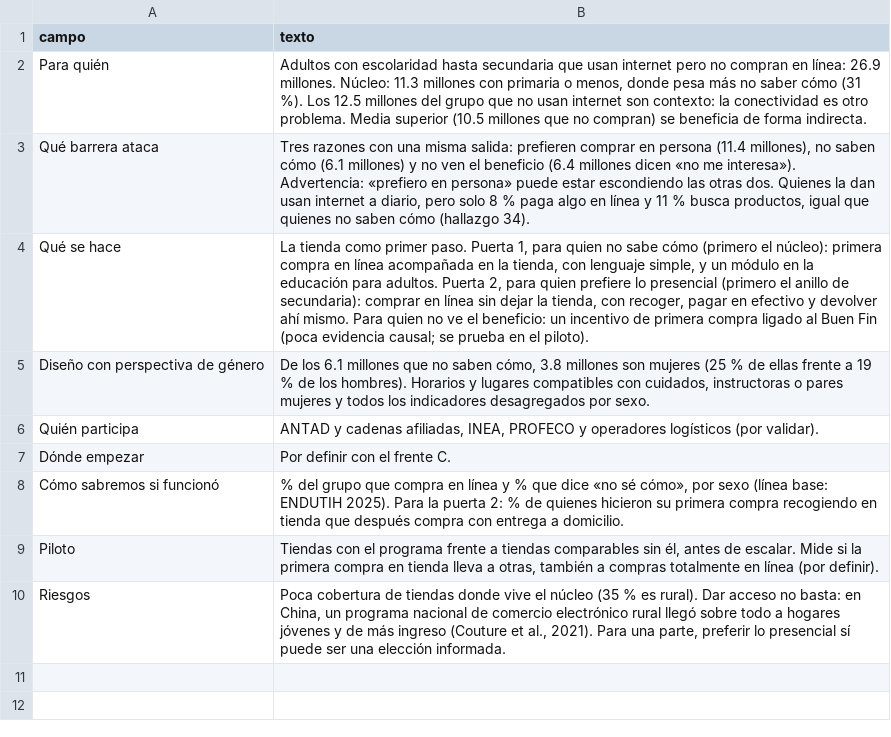
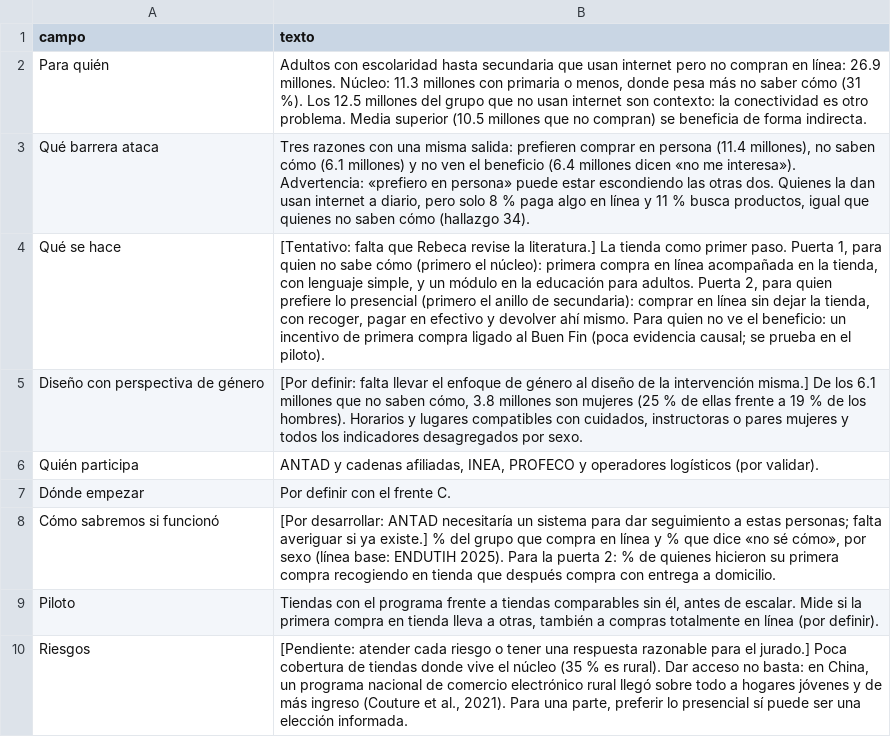
Before and after one commit to rebeloppar/dataton-inegi-2026, a CSV file: dashboard/datos/propuesta.csv, drawn as a sheet.

```diff
--- a/dashboard/datos/propuesta.csv
+++ b/dashboard/datos/propuesta.csv
@@ -3,8 +3,8 @@ Para quién,"Adultos con escolaridad hasta secundaria que usan internet pero no
 Qué barrera ataca,"Tres razones con una misma salida: prefieren comprar en persona (11.4 millones), no saben cómo (6.1 millones) y no ven el beneficio (6.4 millones dicen «no me interesa»). Advertencia: «prefiero en persona» puede estar escondiendo las otras dos. Quienes la dan usan internet a diario, pero solo 8 % paga algo en línea y 11 % busca productos, igual que quienes no saben cómo (hallazgo 34)."
-Qué se hace,"La tienda como primer paso. Puerta 1, para quien no sabe cómo (primero el núcleo): primera compra en línea acompañada en la tienda, con lenguaje simple, y un módulo en la educación para adultos. Puerta 2, para quien prefiere lo presencial (primero el anillo de secundaria): comprar en línea sin dejar la tienda, con recoger, pagar en efectivo y devolver ahí mismo. Para quien no ve el beneficio: un incentivo de primera compra ligado al Buen Fin (poca evidencia causal; se prueba en el piloto)."
-Diseño con perspectiva de género,"De los 6.1 millones que no saben cómo, 3.8 millones son mujeres (25 % de ellas frente a 19 % de los hombres). Horarios y lugares compatibles con cuidados, instructoras o pares mujeres y todos los indicadores desagregados por sexo."
+Qué se hace,"[Tentativo: falta que Rebeca revise la literatura.] La tienda como primer paso. Puerta 1, para quien no sabe cómo (primero el núcleo): primera compra en línea acompañada en la tienda, con lenguaje simple, y un módulo en la educación para adultos. Puerta 2, para quien prefiere lo presencial (primero el anillo de secundaria): comprar en línea sin dejar la tienda, con recoger, pagar en efectivo y devolver ahí mismo. Para quien no ve el beneficio: un incentivo de primera compra ligado al Buen Fin (poca evidencia causal; se prueba en el piloto)."
+Diseño con perspectiva de género,"[Por definir: falta llevar el enfoque de género al diseño de la intervención misma.] De los 6.1 millones que no saben cómo, 3.8 millones son mujeres (25 % de ellas frente a 19 % de los hombres). Horarios y lugares compatibles con cuidados, instructoras o pares mujeres y todos los indicadores desagregados por sexo."
 Quién participa,"ANTAD y cadenas afiliadas, INEA, PROFECO y operadores logísticos (por validar)."
 Dónde empezar,Por definir con el frente C.
-Cómo sabremos si funcionó,"% del grupo que compra en línea y % que dice «no sé cómo», por sexo (línea base: ENDUTIH 2025). Para la puerta 2: % de quienes hicieron su primera compra recogiendo en tienda que después compra con entrega a domicilio."
+Cómo sabremos si funcionó,"[Por desarrollar: ANTAD necesitaría un sistema para dar seguimiento a estas personas; falta averiguar si ya existe.] % del grupo que compra en línea y % que dice «no sé cómo», por sexo (línea base: ENDUTIH 2025). Para la puerta 2: % de quienes hicieron su primera compra recogiendo en tienda que después compra con entrega a domicilio."
 Piloto,"Tiendas con el programa frente a tiendas comparables sin él, antes de escalar. Mide si la primera compra en tienda lleva a otras, también a compras totalmente en línea (por definir)."
-Riesgos,"Poca cobertura de tiendas donde vive el núcleo (35 % es rural). Dar acceso no basta: en China, un programa nacional de comercio electrónico rural llegó sobre todo a hogares jóvenes y de más ingreso (Couture et al., 2021). Para una parte, preferir lo presencial sí puede ser una elección informada."
+Riesgos,"[Pendiente: atender cada riesgo o tener una respuesta razonable para el jurado.] Poca cobertura de tiendas donde vive el núcleo (35 % es rural). Dar acceso no basta: en China, un programa nacional de comercio electrónico rural llegó sobre todo a hogares jóvenes y de más ingreso (Couture et al., 2021). Para una parte, preferir lo presencial sí puede ser una elección informada."
```
